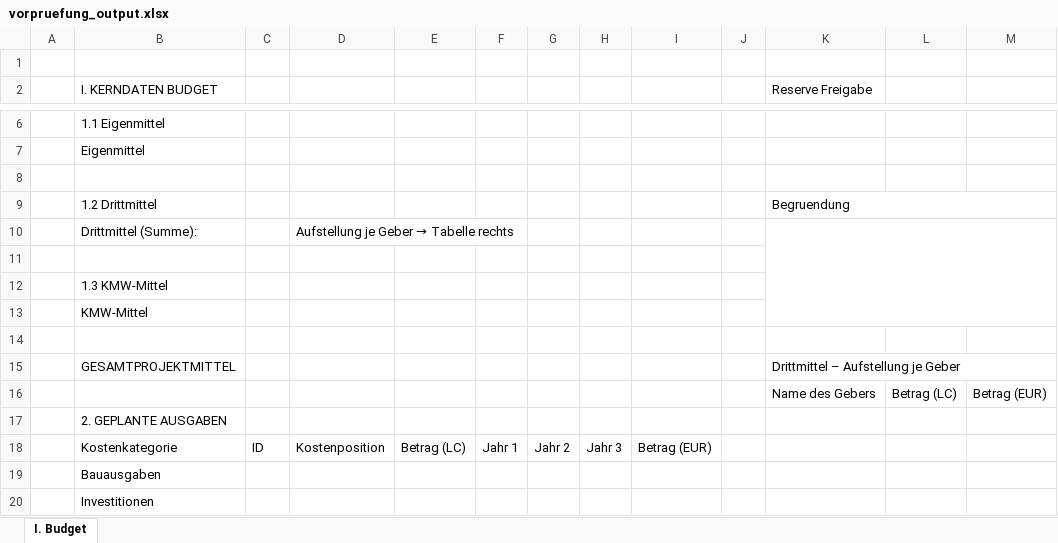
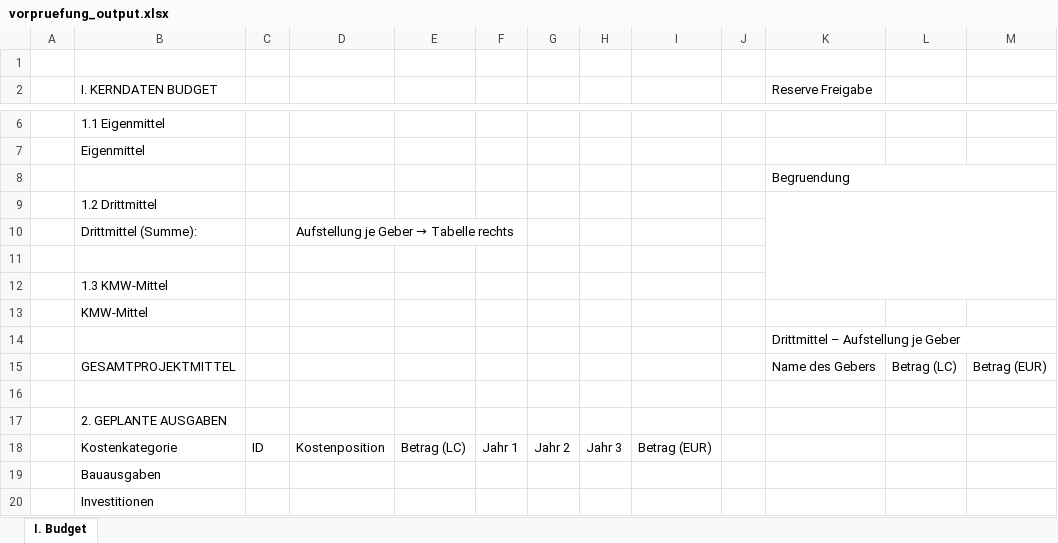
Before and after one commit to Kasifrasi/MyAutomationSuite, an Excel workbook: sidecars/Vorpruefung/vorpruefung_output.xlsx, sheet I. Budget, drawn as a sheet; only a part is shown, gaps mark what is left out; values as stored, in another font and other column widths than the file's, no cell formats; table styles not drawn; removed rows and columns are numbered as before the commit, all else as after; the diff names each change by its address in the sheet, - before the commit and + after, or states it on an @@ line.

Commit message:
feat: add dev scripts and refine spreadsheet visual styles
- Added Nix shell script helpers for dev, test, lint, fmt, and Go builds
- Updated spreadsheet generator to include borders on all input and formula cells
- Adjusted table styling and UI layout alignment for better readability

```diff
--- a/sidecars/Vorpruefung/vorpruefung_output.xlsx (sheet I. Budget)
+++ b/sidecars/Vorpruefung/vorpruefung_output.xlsx (sheet I. Budget)
-K8 (Reserve Freigabe): (empty)
+K8 (Reserve Freigabe): Begruendung
+K8:M8 merged
-K9 (Reserve Freigabe): Begruendung
+K9 (Reserve Freigabe): (empty)
-K9:M9 merged
+K9:M12 merged
-K10:M13 merged
+row 14:  |  |  |  |  |  |  |  |  |  | Drittmittel – Aufstellung je Geber
+row 15:  | GESAMTPROJEKTMITTEL |  |  |  |  |  |  |  |  | Name des Gebers | Betrag (LC) | Betrag (EUR)
-row 15:  | GESAMTPROJEKTMITTEL |  |  |  |  |  |  |  |  | Drittmittel – Aufstellung je Geber
-row 16:  |  |  |  |  |  |  |  |  |  | Name des Gebers | Betrag (LC) | Betrag (EUR)
```
Also changed, not shown: cell formats, 3 other files.
